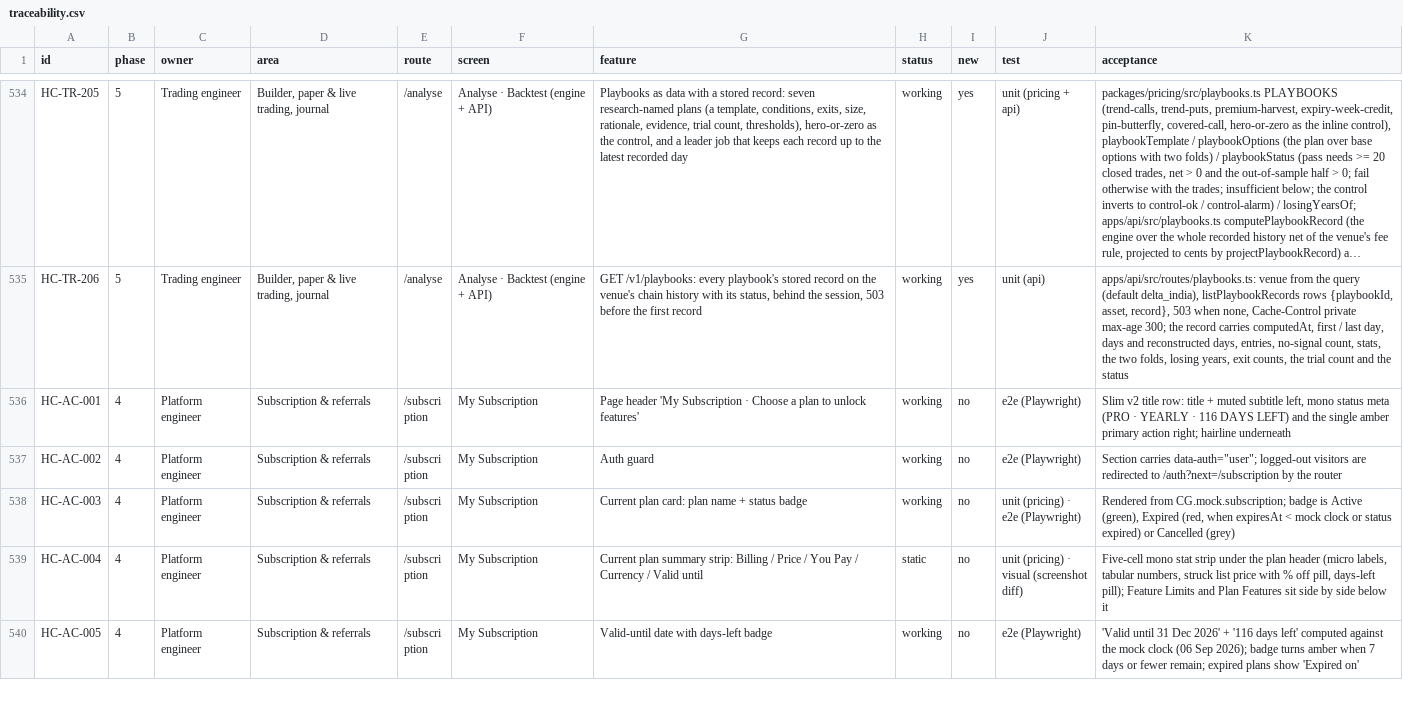
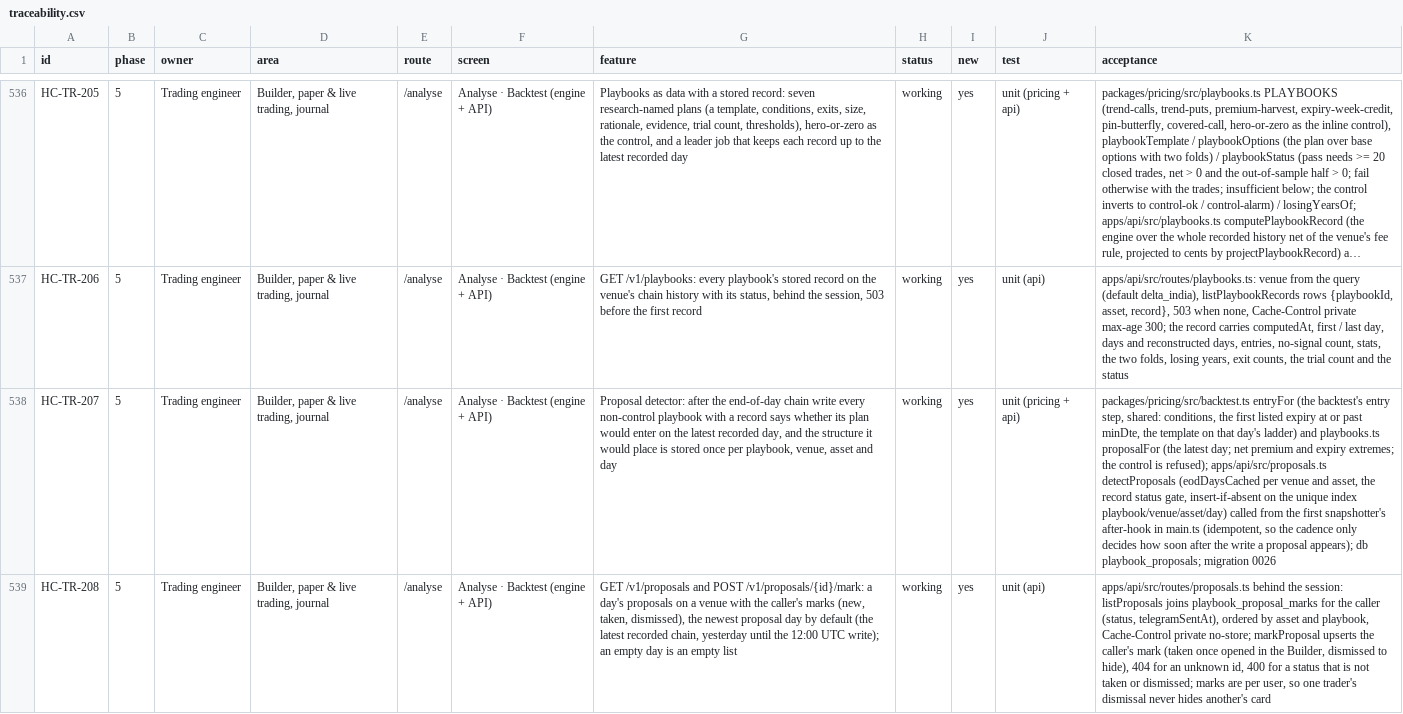
Before and after one commit to subashkone/hapiecoin, a CSV file: spec/traceability.csv, drawn as a sheet; only a part is shown, gaps mark what is left out; the shorter side is filled out with more unchanged rows; long unchanged cells end in …; the diff covers the shown part only; the diff names each change by its address in the sheet, - before the commit and + after, or states it on an @@ line.

```diff
--- a/spec/traceability.csv
+++ b/spec/traceability.csv
+row 538: HC-TR-207 | 5 | Trading engineer | Builder, paper & live trading, journal | /analyse | Analyse · Backtest (engine + API) | Proposal detector: after the end-of-day chain write every non-control playbook with a record says whether its plan would enter on the latest recorded day, and the structure it would place is stored once per playbook, venue, asset and day | working | yes | unit (pricing + api) | packages/pricing/src/backtest.ts entryFor (the backtest's entry step, shared: conditions, the first listed expiry at or past minDte, the template on that day's ladder) and playbooks.ts proposalFor (the latest day; net premium and expiry extremes; the control is refused); apps/api/src/proposals.ts detectProposals (eodDaysCached per venue and asset, the record status gate, insert-if-absent on the unique index playbook/venue/asset/day) called from the first snapshotter's after-hook in main.ts (idempotent, so the cadence only decides how soon after the write a proposal appears); db playbook_proposals; migration 0026
+row 539: HC-TR-208 | 5 | Trading engineer | Builder, paper & live trading, journal | /analyse | Analyse · Backtest (engine + API) | GET /v1/proposals and POST /v1/proposals/{id}/mark: a day's proposals on a venue with the caller's marks (new, taken, dismissed), the newest proposal day by default (the latest recorded chain, yesterday until the 12:00 UTC write); an empty day is an empty list | working | yes | unit (api) | apps/api/src/routes/proposals.ts behind the session: listProposals joins playbook_proposal_marks for the caller (status, telegramSentAt), ordered by asset and playbook, Cache-Control private no-store; markProposal upserts the caller's mark (taken once opened in the Builder, dismissed to hide), 404 for an unknown id, 400 for a status that is not taken or dismissed; marks are per user, so one trader's dismissal never hides another's card
```
Also changed, not shown: 3 added rows elsewhere in this file, 34 other files.
